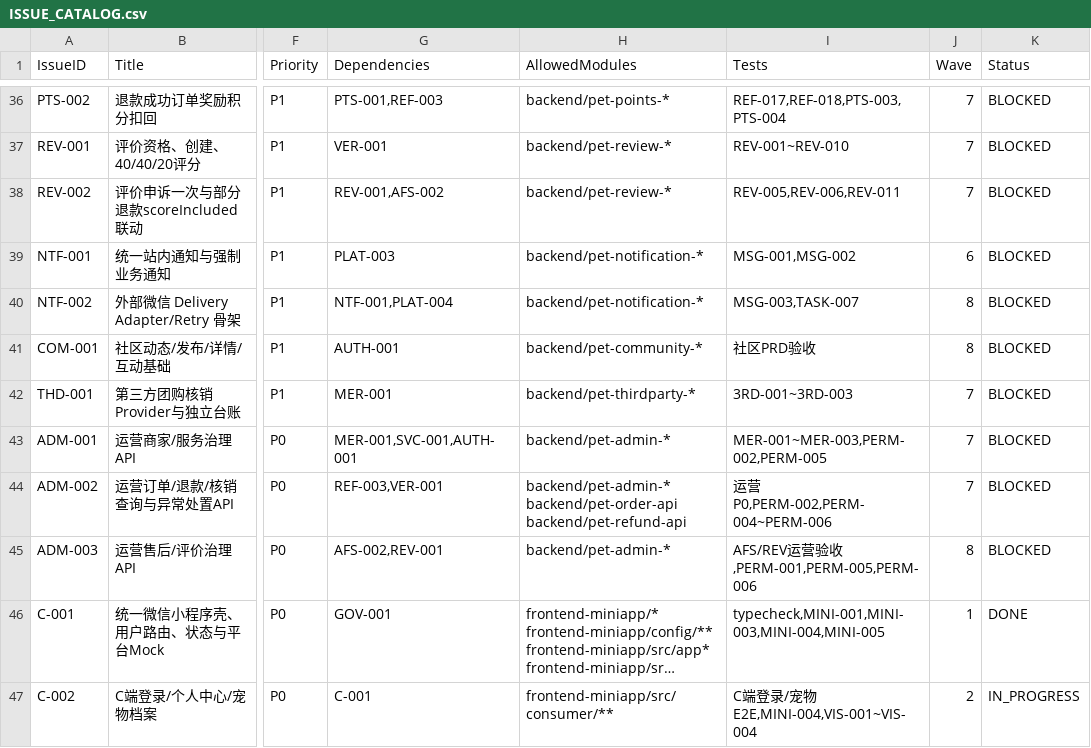
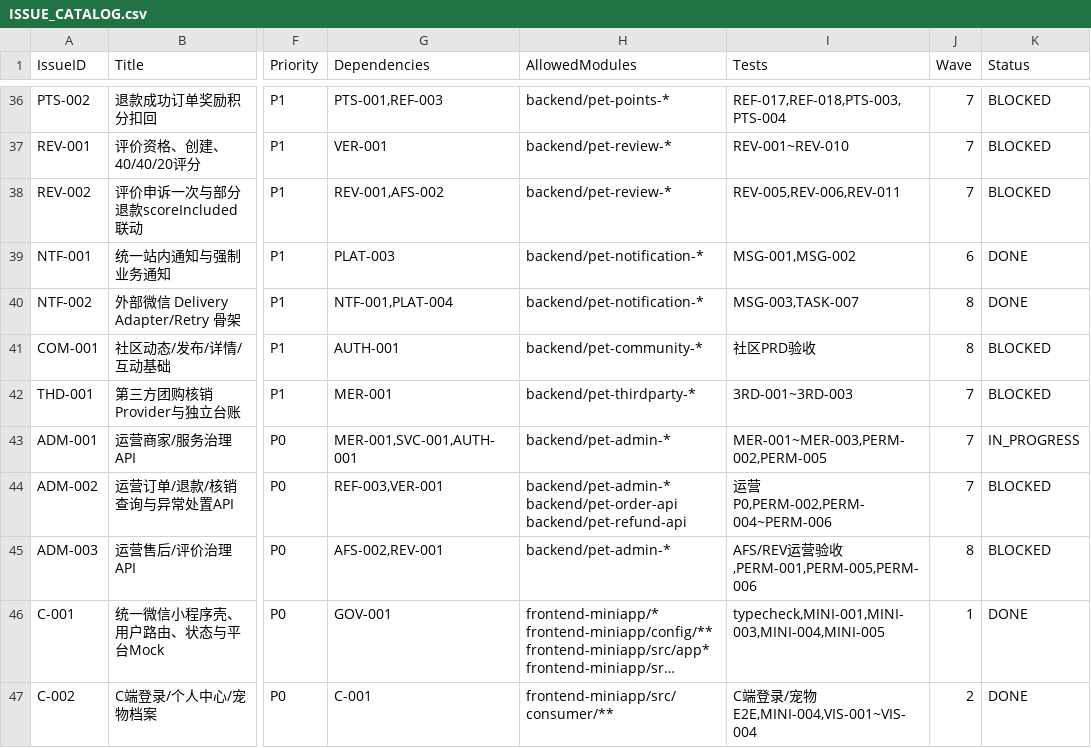
Before and after one commit to blueXYing/pet-platform, a CSV file: planning/ISSUE_CATALOG.csv, drawn as a sheet; only a part is shown, gaps mark what is left out; long unchanged cells end in …; the diff covers the shown part only; the diff names each change by its address in the sheet, - before the commit and + after, or states it on an @@ line.

Commit message:
docs(catalog): re-audit issue statuses through 2026-10-07 (36 rows)

```diff
--- a/planning/ISSUE_CATALOG.csv
+++ b/planning/ISSUE_CATALOG.csv
-K39:K40 (Status): BLOCKED
+K39:K40 (Status): DONE
-K43 (Status): BLOCKED
+K43 (Status): IN_PROGRESS
-K47 (Status): IN_PROGRESS
+K47 (Status): DONE
```
Also changed, not shown: 32 edited cells elsewhere in this file.
